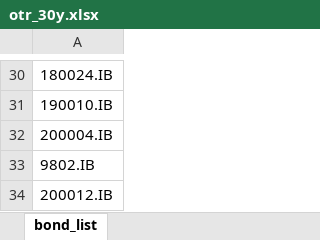
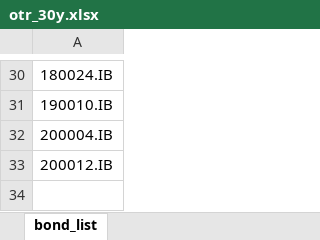
Before and after one commit to Capricorn2018/macro_test, an Excel workbook: macro_factor/indicators/inputs/otr_30y.xlsx, sheet bond_list, drawn as a sheet; only a part is shown, gaps mark what is left out; values as stored, in another font and other column widths than the file's, no borders; the diff names each change by its address in the sheet, - before the commit and + after, or states it on an @@ line.

```diff
--- a/macro_factor/indicators/inputs/otr_30y.xlsx (sheet bond_list)
+++ b/macro_factor/indicators/inputs/otr_30y.xlsx (sheet bond_list)
-row 33: 9802.IB
```
Also changed, not shown: 4 other files.
